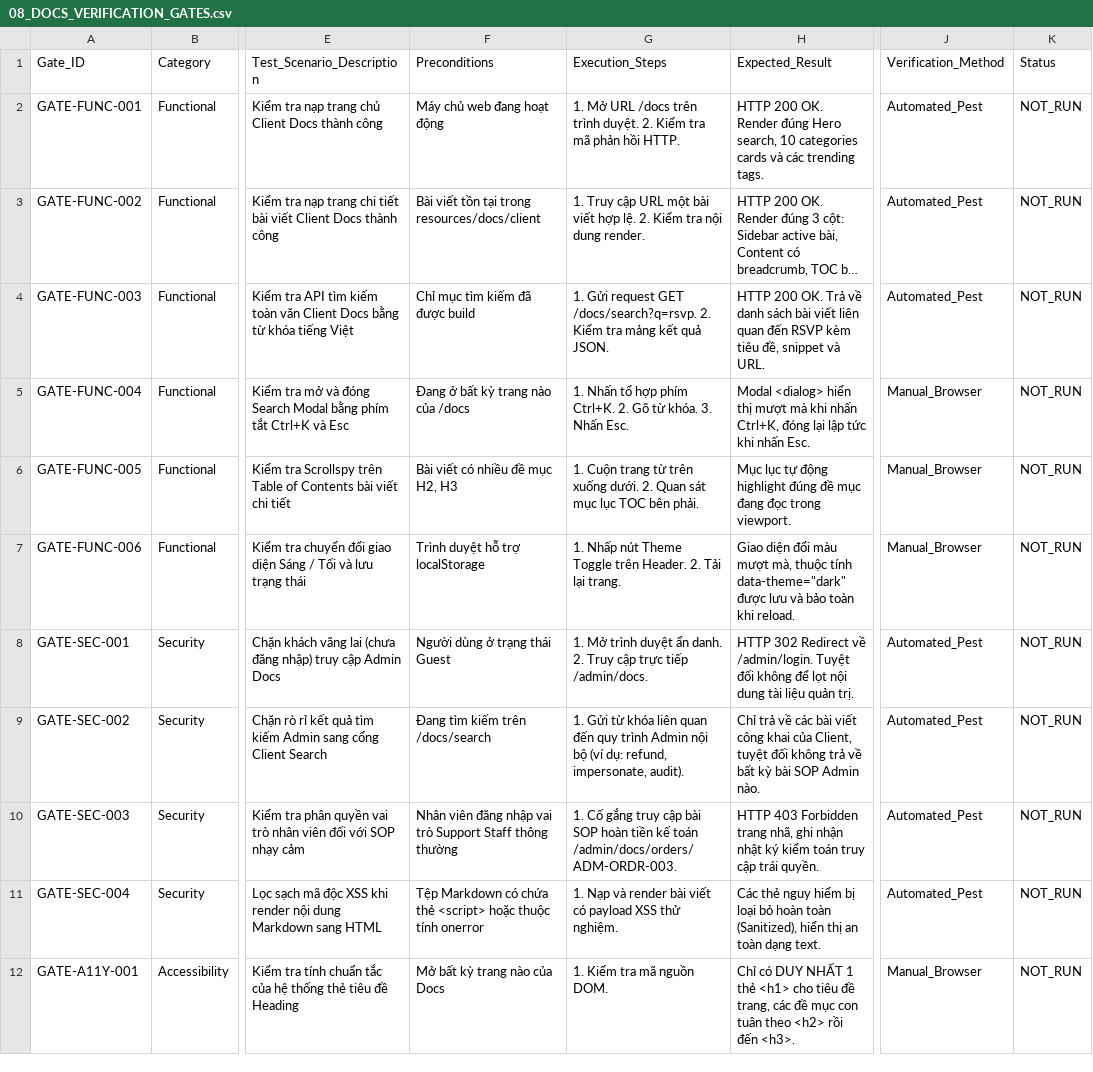
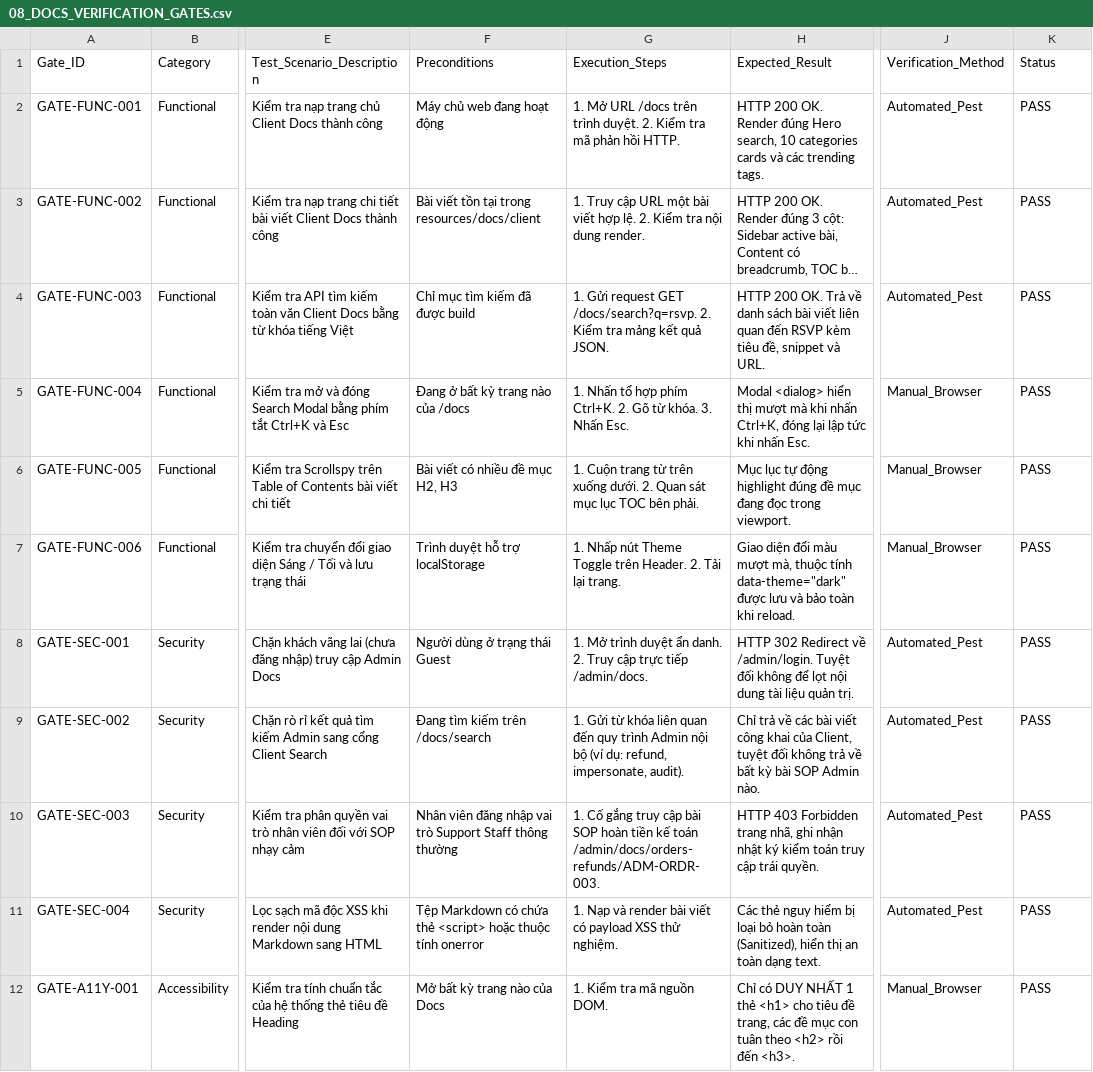
Before and after one commit to duc2k4hd/mayhen.vn, a CSV file: docs/docs-center/08_DOCS_VERIFICATION_GATES.csv, drawn as a sheet; only a part is shown, gaps mark what is left out; long unchanged cells end in …; the diff covers the shown part only; the diff names each change by its address in the sheet, - before the commit and + after, or states it on an @@ line.

Commit message:
fix(docs): khắc phục lỗi tham số router, kiểm soát phân quyền RBAC và hoàn tất 21 gates kiểm định Docs Center
- Sửa lỗi UrlGenerationException thiếu tham số slug trên thanh điều hướng chuyên mục index.blade.php
- Bổ sung slug vào mảng bài viết trong DocumentationService và phòng vệ mảng tại detail.blade.php
- Tích hợp kiểm tra phân quyền RBAC theo vai trò required_role trong AdminDocsController, chặn 403 đối với nhân viên không đủ thẩm quyền xem SOP nhạy cảm
- Bổ sung khung cam kết tuân thủ kiểm toán audit_logs cho quy trình vận hành quản trị
- Mở rộng bộ kiểm thử DocumentationCenterIntegrityTest đạt 11/11 tests passed (bổ sung test RBAC, phòng vệ XSS, và thẻ SEO/Robots)
- Cập nhật 21/21 verification gates đạt PASS trong tài liệu 08_DOCS_VERIFICATION_GATES.csv và đồng bộ context.gemini.md

```diff
--- a/docs/docs-center/08_DOCS_VERIFICATION_GATES.csv
+++ b/docs/docs-center/08_DOCS_VERIFICATION_GATES.csv
-K2:K12 (Status): NOT_RUN
+K2:K12 (Status): PASS
-G10 (Execution_Steps): …kế toán /admin/docs/orders/ADM-ORDR-003.
+G10 (Execution_Steps): …kế toán /admin/docs/orders-refunds/ADM-ORDR-003.
```
Also changed, not shown: 10 edited cells elsewhere in this file, 6 other files.
